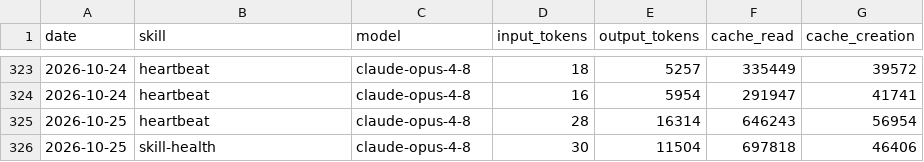
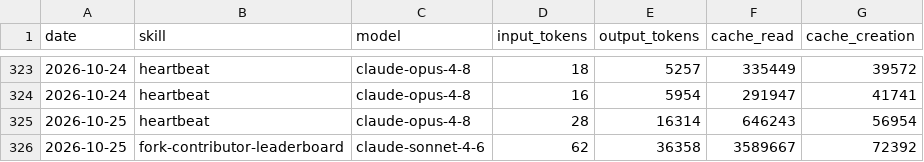
Before and after one commit to swarm-ai-research/aeon-atlas, a CSV file: memory/token-usage.csv, drawn as a sheet; only a part is shown, gaps mark what is left out.

Commit message:
chore(fork-contributor-leaderboard): auto-commit 2026-10-25

```diff
--- a/memory/token-usage.csv
+++ b/memory/token-usage.csv
@@ -325,2 +325,2 @@ date,skill,model,input_tokens,output_tokens,cache_read,cache_creation
 2026-10-25,heartbeat,claude-opus-4-8,28,16314,646243,56954
-2026-10-25,skill-health,claude-opus-4-8,30,11504,697818,46406
+2026-10-25,fork-contributor-leaderboard,claude-sonnet-4-6,62,36358,3589667,72392
```
Also changed, not shown: 4 other files.
